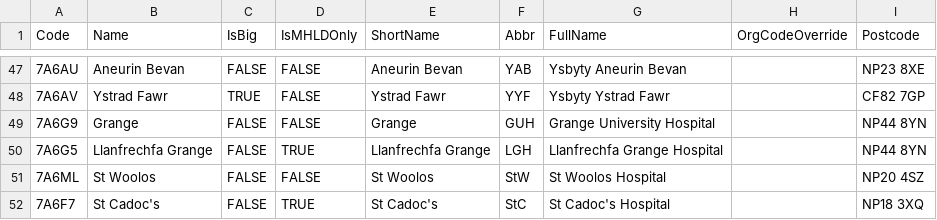
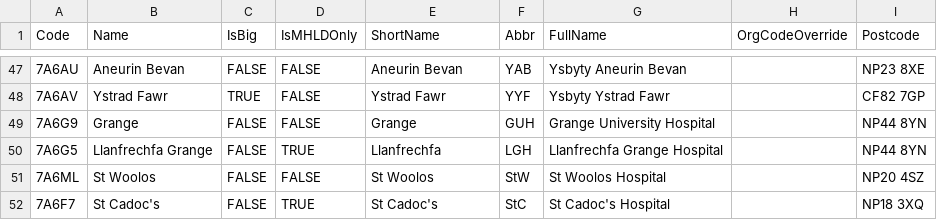
Before and after one commit to stupidpupil/r_nhs_wales_orgs_and_sites, a CSV file: data-raw/nhs_wales_sites.csv, drawn as a sheet; only a part is shown, gaps mark what is left out.

Commit message:
Shorten Llanfrechfa Name

```diff
--- a/data-raw/nhs_wales_sites.csv
+++ b/data-raw/nhs_wales_sites.csv
@@ -49,3 +49,3 @@ Code,Name,IsBig,IsMHLDOnly,ShortName,Abbr,FullName,OrgCodeOverride,Postcode
 7A6G9,Grange,FALSE,FALSE,Grange,GUH,Grange University Hospital,,NP44 8YN
-7A6G5,Llanfrechfa Grange,FALSE,TRUE,Llanfrechfa Grange,LGH,Llanfrechfa Grange Hospital,,NP44 8YN
+7A6G5,Llanfrechfa Grange,FALSE,TRUE,Llanfrechfa,LGH,Llanfrechfa Grange Hospital,,NP44 8YN
 7A6ML,St Woolos,FALSE,FALSE,St Woolos,StW,St Woolos Hospital,,NP20 4SZ
```
